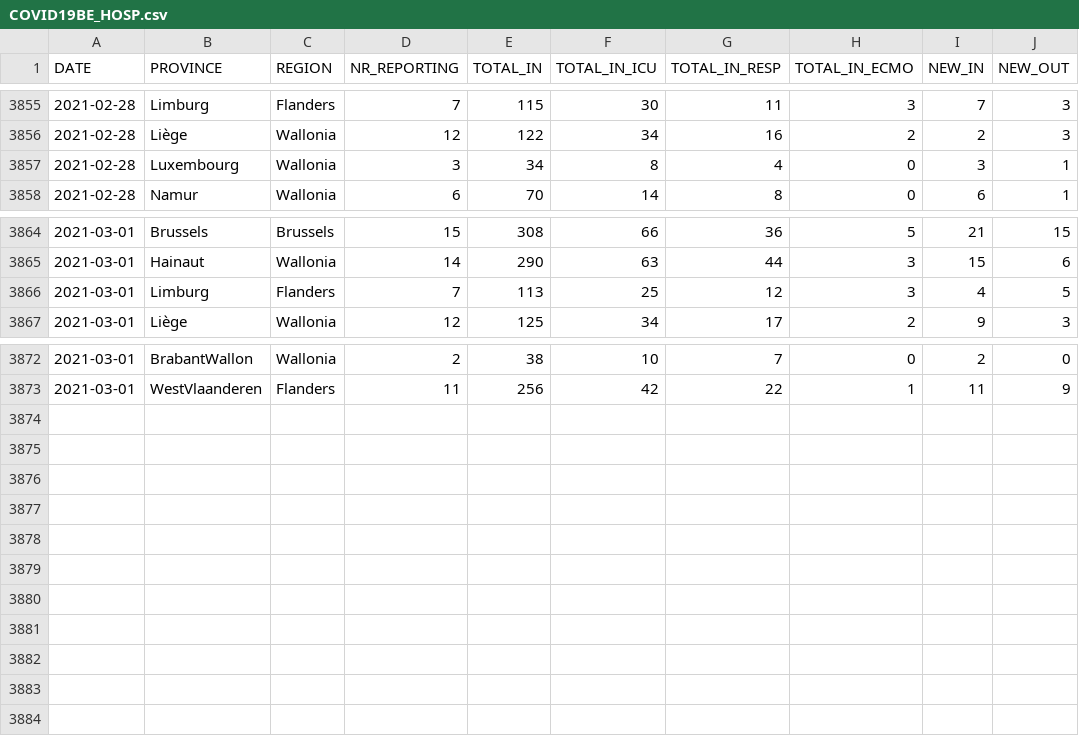
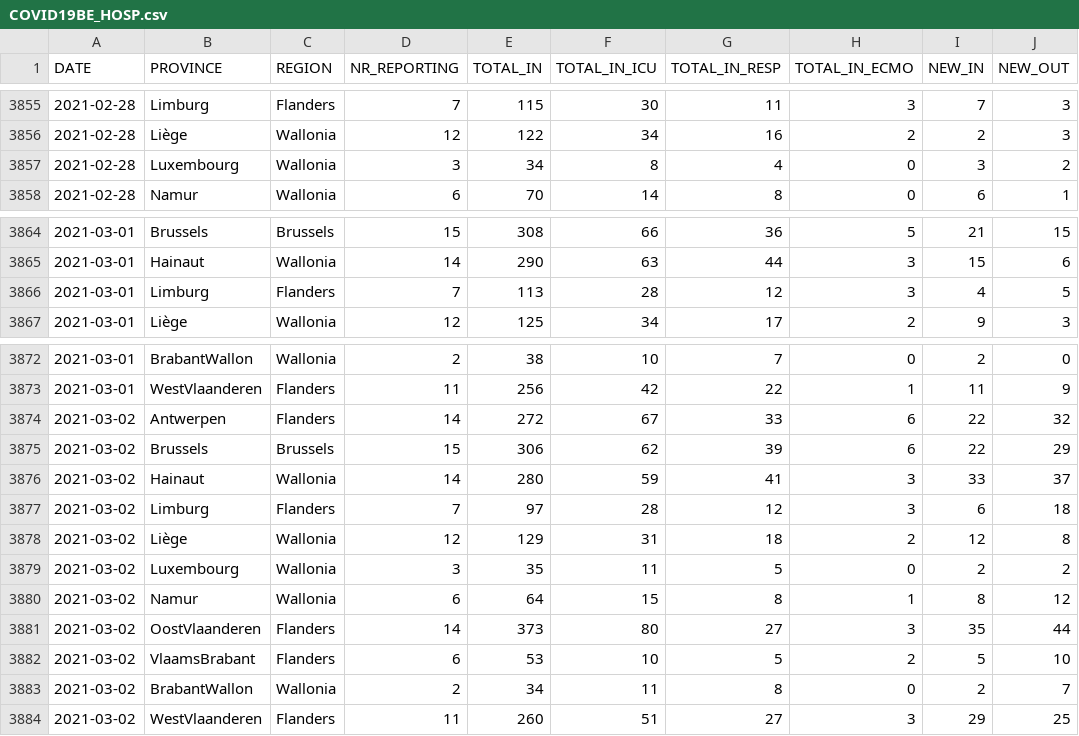
Before and after one commit to pdebuyl/coronavirus_notebooks, a CSV file: data/COVID19BE_HOSP.csv, drawn as a sheet; only a part is shown, gaps mark what is left out.

Commit message:
update data

```diff
--- a/data/COVID19BE_HOSP.csv
+++ b/data/COVID19BE_HOSP.csv
@@ -3856,3 +3856,3 @@
 2021-02-28,"Liège","Wallonia",12,122,34,16,2,2,3
-2021-02-28,"Luxembourg","Wallonia",3,34,8,4,0,3,1
+2021-02-28,"Luxembourg","Wallonia",3,34,8,4,0,3,2
 2021-02-28,"Namur","Wallonia",6,70,14,8,0,6,1
@@ -3865,3 +3865,3 @@
 2021-03-01,"Hainaut","Wallonia",14,290,63,44,3,15,6
-2021-03-01,"Limburg","Flanders",7,113,25,12,3,4,5
+2021-03-01,"Limburg","Flanders",7,113,28,12,3,4,5
 2021-03-01,"Liège","Wallonia",12,125,34,17,2,9,3
@@ -3873 +3873,12 @@
 2021-03-01,"WestVlaanderen","Flanders",11,256,42,22,1,11,9
+2021-03-02,"Antwerpen","Flanders",14,272,67,33,6,22,32
+2021-03-02,"Brussels","Brussels",15,306,62,39,6,22,29
+2021-03-02,"Hainaut","Wallonia",14,280,59,41,3,33,37
+2021-03-02,"Limburg","Flanders",7,97,28,12,3,6,18
+2021-03-02,"Liège","Wallonia",12,129,31,18,2,12,8
+2021-03-02,"Luxembourg","Wallonia",3,35,11,5,0,2,2
+2021-03-02,"Namur","Wallonia",6,64,15,8,1,8,12
+2021-03-02,"OostVlaanderen","Flanders",14,373,80,27,3,35,44
+2021-03-02,"VlaamsBrabant","Flanders",6,53,10,5,2,5,10
+2021-03-02,"BrabantWallon","Wallonia",2,34,11,8,0,2,7
+2021-03-02,"WestVlaanderen","Flanders",11,260,51,27,3,29,25
```
Also changed, not shown: data/COVID19BE_MORT.csv, data/COVID19BE_tests.csv, 1 other file.
